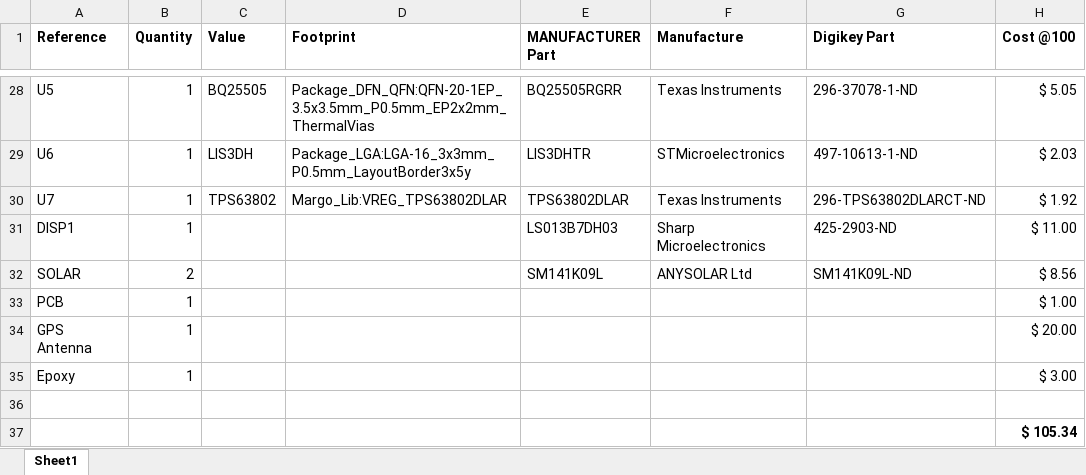
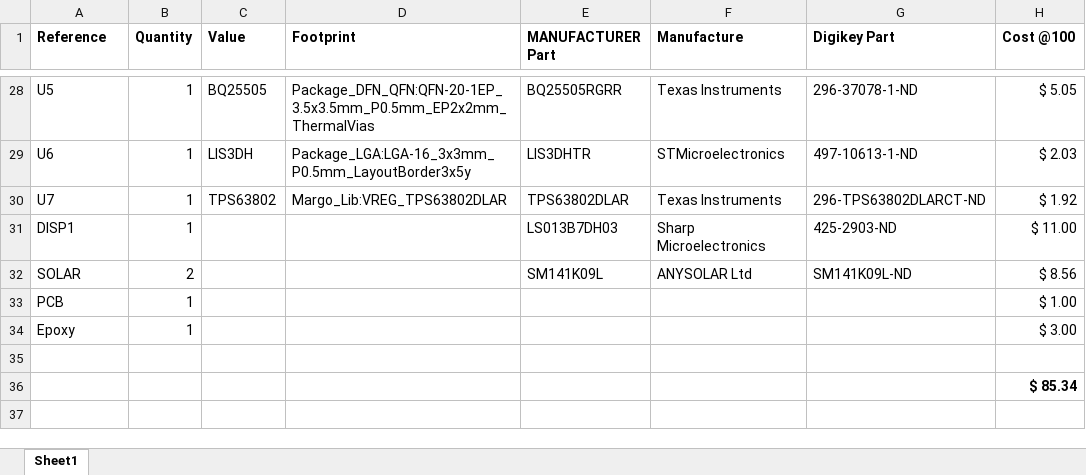
Before and after one commit to jacky4566/Veridian-Heliograph, an Excel workbook: PCB/PCBv1.0/BOM.xlsx, sheet Sheet1, drawn as a sheet; only a part is shown, gaps mark what is left out; values as stored, in another font and other column widths than the file's, no borders; removed rows and columns are numbered as before the commit, all else as after; the diff names each change by its address in the sheet, - before the commit and + after, or states it on an @@ line.

Commit message:
Replace Antenna

```diff
--- a/PCB/PCBv1.0/BOM.xlsx (sheet Sheet1)
+++ b/PCB/PCBv1.0/BOM.xlsx (sheet Sheet1)
-row 34: GPS Antenna | 1 |  |  |  |  |  | $ 20.00
-H36 (Cost @100): $ 105.34
+H36 (Cost @100): $ 85.34
```
Also changed, not shown: 9 other files.
